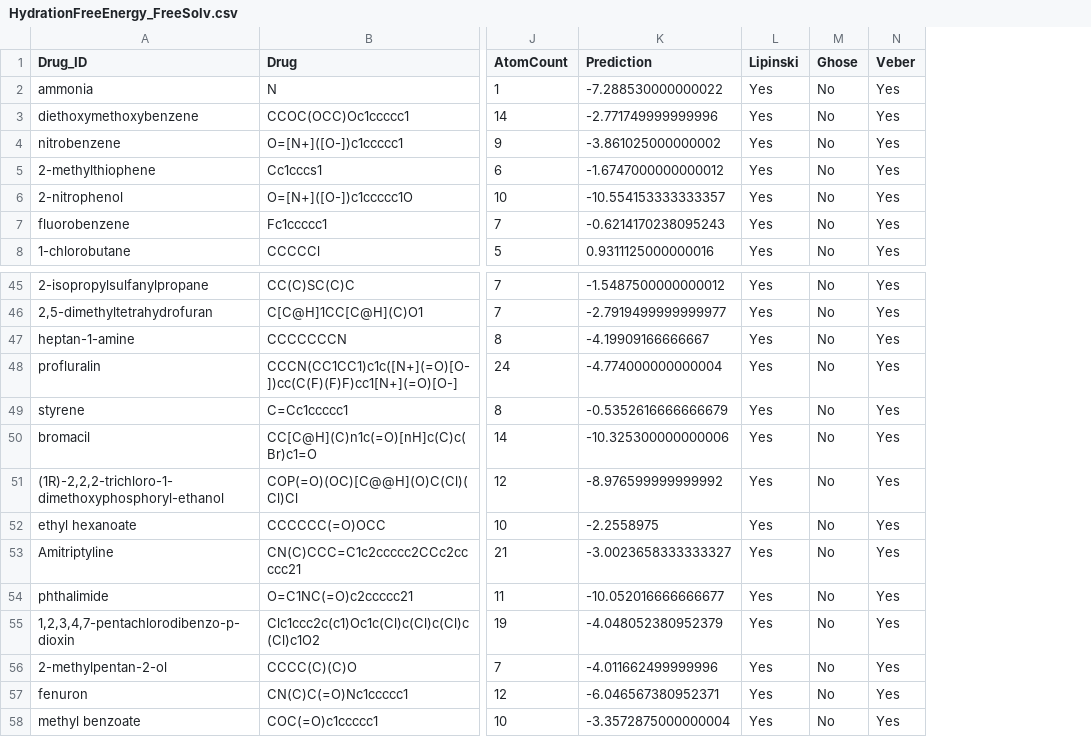
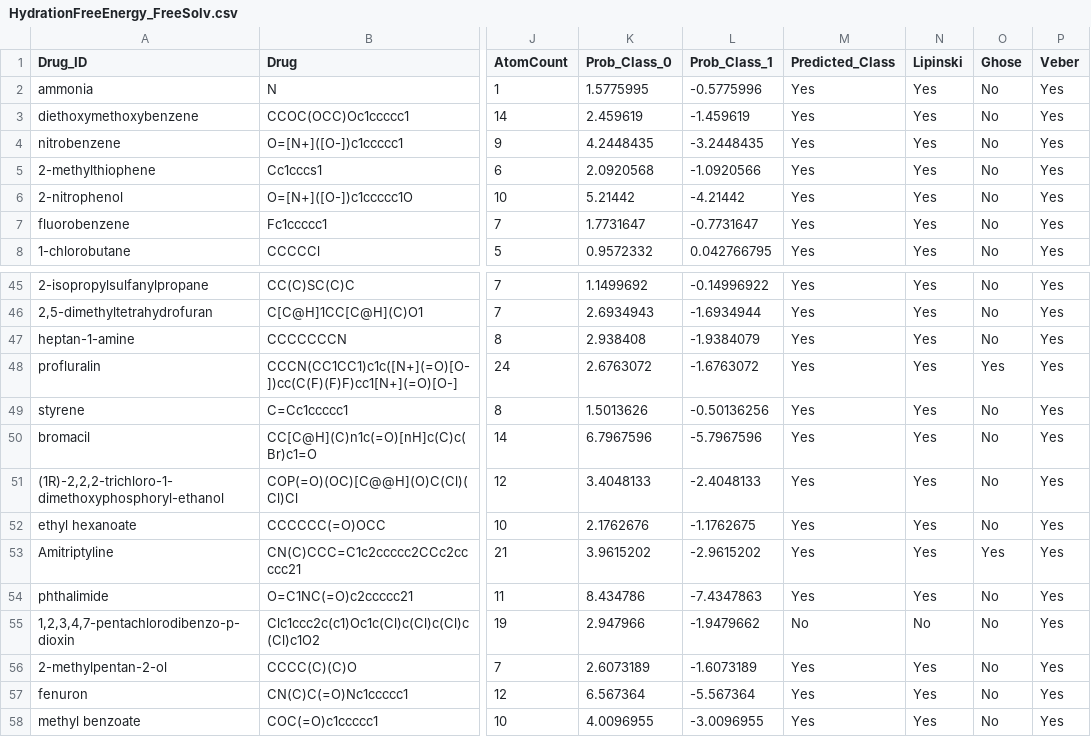
Before and after one commit to RohithReddyGK/ADMET-X, a CSV file: Predictions/HydrationFreeEnergy_FreeSolv.csv, drawn as a sheet; only a part is shown, gaps mark what is left out; removed rows and columns are numbered as before the commit, all else as after; the diff names each change by its address in the sheet, - before the commit and + after, or states it on an @@ line.

Commit message:
Updated the Hydration dataset and added Test Model-which predicts for every model.

```diff
--- a/Predictions/HydrationFreeEnergy_FreeSolv.csv
+++ b/Predictions/HydrationFreeEnergy_FreeSolv.csv
-column K (Prediction), rows 2-8: -7.288530000000022 | -2.771749999999996 | -3.861025000000002 | -1.6747000000000012 | -10.554153333333357 | -0.6214170238095243 | 0.9311125000000016; rows 45-58: -1.5487500000000012 | -2.7919499999999977 | -4.19909166666667 | -4.774000000000004 | -0.5352616666666679 | -10.325300000000006 | -8.976599999999992 | -2.2558975 | -3.0023658333333327 | -10.052016666666677 | -4.048052380952379 | -4.011662499999996 | -6.046567380952371 | -3.3572875000000004
+column K (Prob_Class_0), rows 2-8: 1.5775995 | 2.459619 | 4.2448435 | 2.0920568 | 5.21442 | 1.7731647 | 0.9572332; rows 45-58: 1.1499692 | 2.6934943 | 2.938408 | 2.6763072 | 1.5013626 | 6.7967596 | 3.4048133 | 2.1762676 | 3.9615202 | 8.434786 | 2.947966 | 2.6073189 | 6.567364 | 4.0096955
+column L (Prob_Class_1), rows 2-8: -0.5775996 | -1.459619 | -3.2448435 | -1.0920566 | -4.21442 | -0.7731647 | 0.042766795; rows 45-58: -0.14996922 | -1.6934944 | -1.9384079 | -1.6763072 | -0.50136256 | -5.7967596 | -2.4048133 | -1.1762675 | -2.9615202 | -7.4347863 | -1.9479662 | -1.6073189 | -5.567364 | -3.0096955
+column M (Predicted_Class), rows 2-8: all Yes; rows 45-58: Yes | Yes | Yes | Yes | Yes | Yes | Yes | Yes | Yes | Yes | No | Yes | Yes | Yes
-O48 (Ghose): No
+O48 (Ghose): Yes
-O53 (Ghose): No
+O53 (Ghose): Yes
-N55 (Lipinski): Yes
+N55 (Lipinski): No
```
Also changed, not shown: 3 other files.
